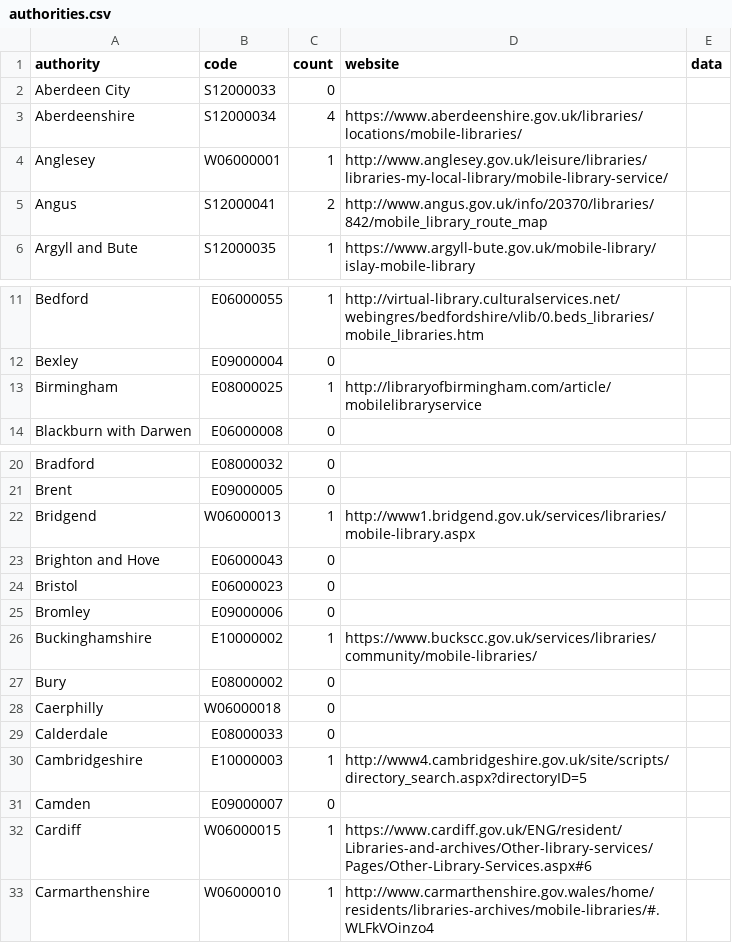
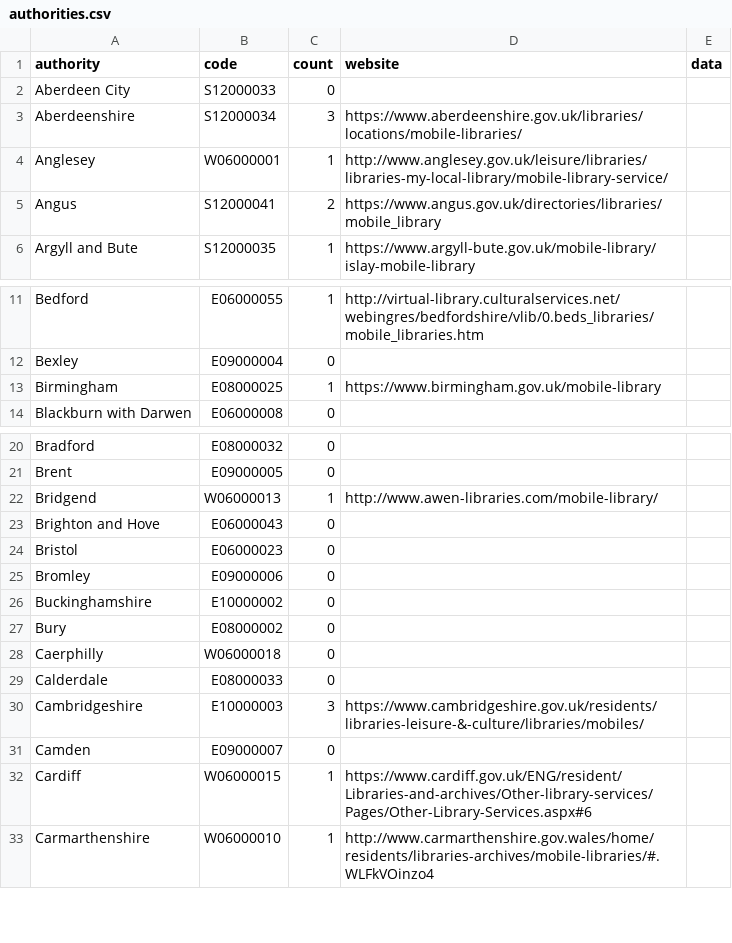
Before and after one commit to LibrariesHacked/mobiles-librarydata, a CSV file: data/authorities.csv, drawn as a sheet; only a part is shown, gaps mark what is left out.

Commit message:
Changes

```diff
--- a/data/authorities.csv
+++ b/data/authorities.csv
@@ -2,5 +2,5 @@ authority,code,count,website,data
 Aberdeen City,S12000033,0,,
-Aberdeenshire,S12000034,4,https://www.aberdeenshire.gov.uk/libraries/locations/mobile-libraries/,
+Aberdeenshire,S12000034,3,https://www.aberdeenshire.gov.uk/libraries/locations/mobile-libraries/,
 Anglesey,W06000001,1,http://www.anglesey.gov.uk/leisure/libraries/libraries-my-local-library/mobile-library-service/,
-Angus,S12000041,2,http://www.angus.gov.uk/info/20370/libraries/842/mobile_library_route_map,
+Angus,S12000041,2,https://www.angus.gov.uk/directories/libraries/mobile_library,
 Argyll and Bute,S12000035,1,https://www.argyll-bute.gov.uk/mobile-library/islay-mobile-library,
@@ -12,3 +12,3 @@ Bedford,E06000055,1,http://virtual-library.culturalservices.net/webingres/bedfor
 Bexley,E09000004,0,,
-Birmingham,E08000025,1,http://libraryofbirmingham.com/article/mobilelibraryservice,
+Birmingham,E08000025,1,https://www.birmingham.gov.uk/mobile-library,
 Blackburn with Darwen,E06000008,0,,
@@ -21,3 +21,3 @@ Bradford,E08000032,0,,
 Brent,E09000005,0,,
-Bridgend,W06000013,1,http://www1.bridgend.gov.uk/services/libraries/mobile-library.aspx,
+Bridgend,W06000013,1,http://www.awen-libraries.com/mobile-library/,
 Brighton and Hove,E06000043,0,,
@@ -25,3 +25,3 @@ Bristol,E06000023,0,,
 Bromley,E09000006,0,,
-Buckinghamshire,E10000002,1,https://www.buckscc.gov.uk/services/libraries/community/mobile-libraries/,
+Buckinghamshire,E10000002,0,,
 Bury,E08000002,0,,
@@ -29,3 +29,3 @@ Caerphilly,W06000018,0,,
 Calderdale,E08000033,0,,
-Cambridgeshire,E10000003,1,http://www4.cambridgeshire.gov.uk/site/scripts/directory_search.aspx?directoryID=5,
+Cambridgeshire,E10000003,3,https://www.cambridgeshire.gov.uk/residents/libraries-leisure-&-culture/libraries/mobiles/,
 Camden,E09000007,0,,
```
